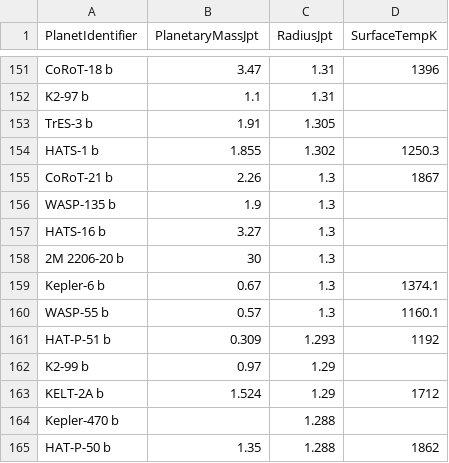
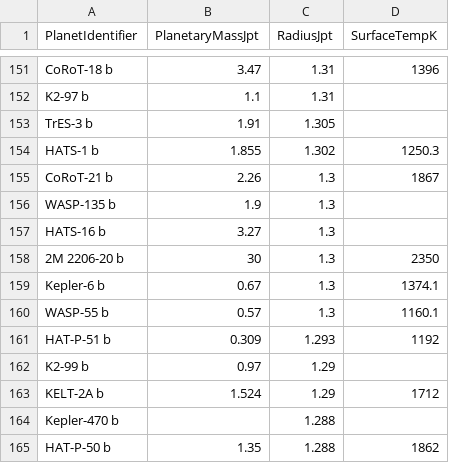
Before and after one commit to sanvishal/Exoplanet-Explore, a CSV file: Analysis/slides/The small and The big/_data/planets.csv, drawn as a sheet; only a part is shown, gaps mark what is left out.

```diff
--- a/Analysis/slides/The small and The big/_data/planets.csv
+++ b/Analysis/slides/The small and The big/_data/planets.csv
@@ -157,3 +157,3 @@ WASP-135 b,1.9,1.3,
 HATS-16 b,3.27,1.3,
-2M 2206-20 b,30,1.3,
+2M 2206-20 b,30,1.3,2350
 Kepler-6 b,0.67,1.3,1374.1
```
Also changed, not shown: 10 other files.
